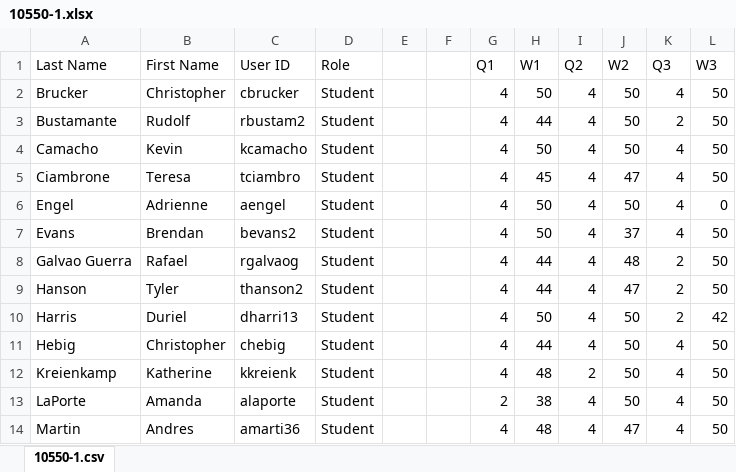
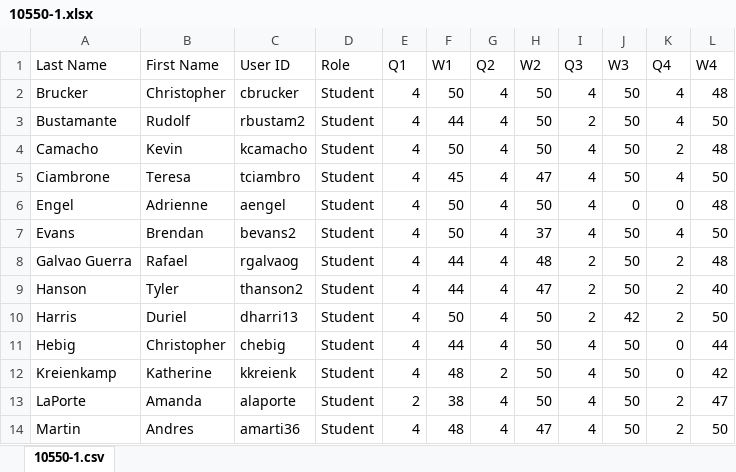
Before and after one commit to dkarapetyan-zz/math, an Excel workbook: teaching/10550/section-1/10550-1.xlsx, sheet 10550-1.csv, drawn as a sheet; only a part is shown; values as stored, in another font and other column widths than the file's, no borders; removed rows and columns are numbered as before the commit, all else as after; the diff names each change by its address in the sheet, - before the commit and + after, or states it on an @@ line.

```diff
--- a/teaching/10550/section-1/10550-1.xlsx (sheet 10550-1.csv)
+++ b/teaching/10550/section-1/10550-1.xlsx (sheet 10550-1.csv)
-column E, empty
-column F, empty
+column K (Q4), rows 2-14: 4 | 4 | 2 | 4 | 0 | 4 | 2 | 2 | 2 | 0 | 0 | 2 | 2
+column L (W4), rows 2-14: 48 | 50 | 48 | 50 | 48 | 50 | 48 | 40 | 50 | 44 | 42 | 47 | 50
```
Also changed, not shown: teaching/10550/section-2/10550-2.xlsx, 4 other files.
